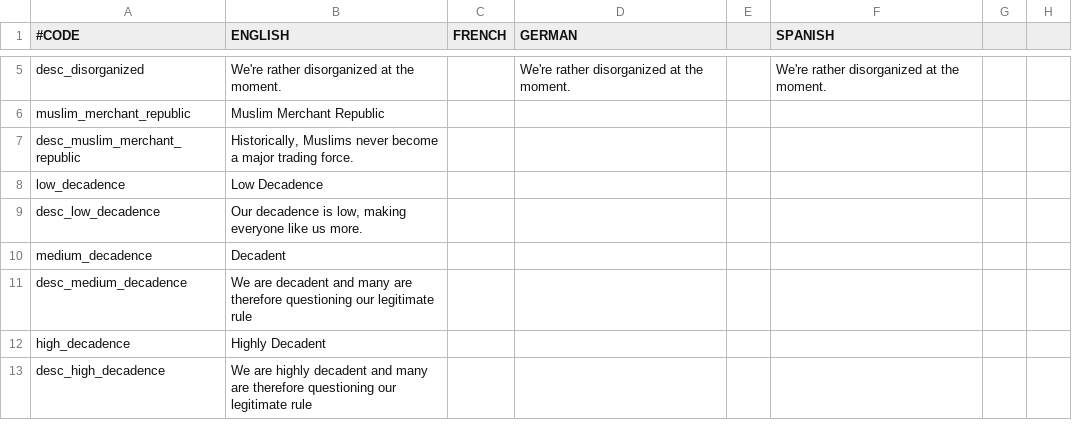
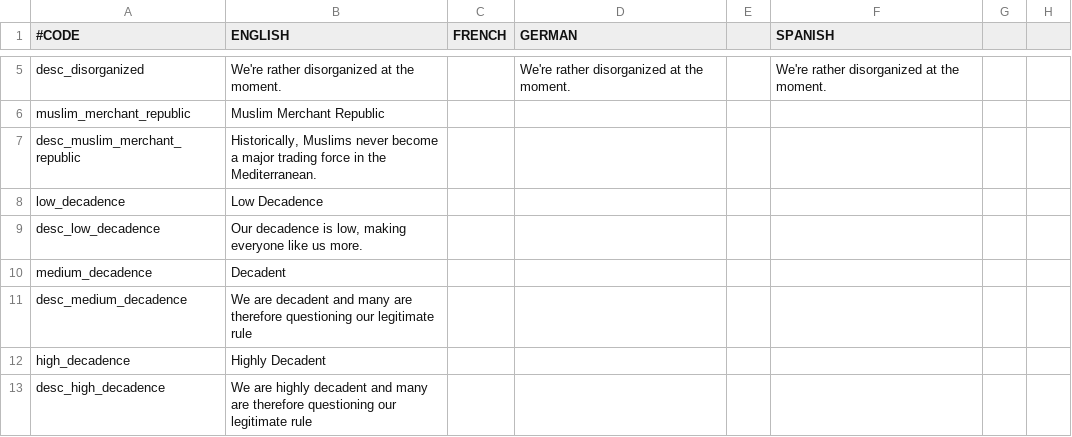
Before and after one commit to Meneth/PB-git, a CSV file: ProjectBalance/localisation/PB_effects.csv, drawn as a sheet; only a part is shown, gaps mark what is left out; the diff names each change by its address in the sheet, - before the commit and + after, or states it on an @@ line.

Commit message:
Localisation update

```diff
--- a/ProjectBalance/localisation/PB_effects.csv
+++ b/ProjectBalance/localisation/PB_effects.csv
-B7 (ENGLISH): …major trading force.
+B7 (ENGLISH): …major trading force in the Mediterranean.
```
